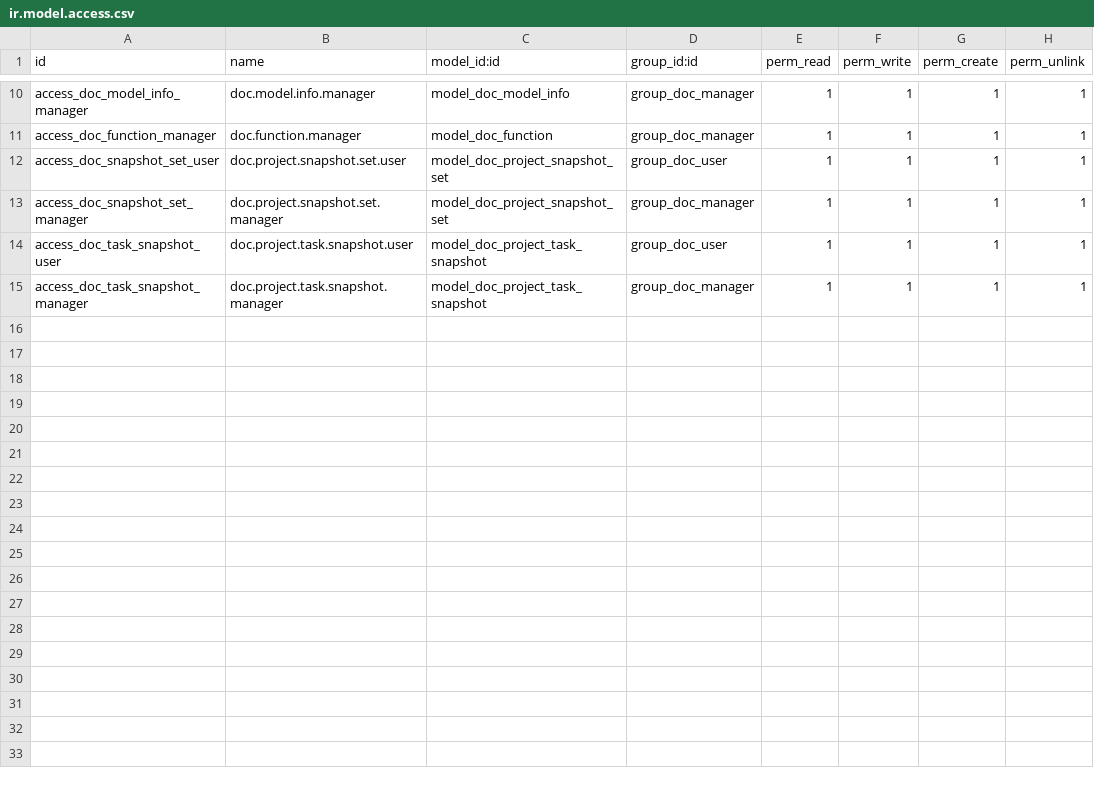
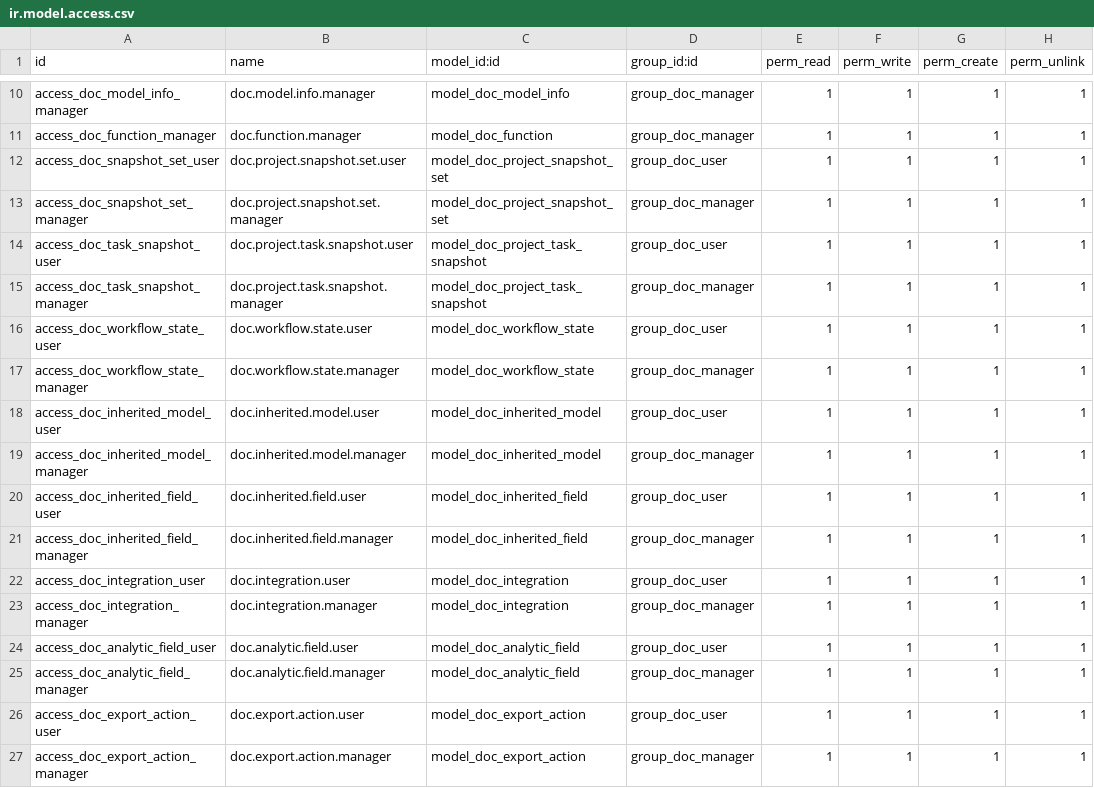
Before and after one commit to Makhanbet-Alikhan/auto-documentation_addon, a CSV file: dpf_docs/security/ir.model.access.csv, drawn as a sheet; only a part is shown, gaps mark what is left out; the diff names each change by its address in the sheet, - before the commit and + after, or states it on an @@ line.

Commit message:
fix(security): add access rules for new extension models

```diff
--- a/dpf_docs/security/ir.model.access.csv
+++ b/dpf_docs/security/ir.model.access.csv
+row 16: access_doc_workflow_state_user | doc.workflow.state.user | model_doc_workflow_state | group_doc_user | 1 | 1 | 1 | 1
+row 17: access_doc_workflow_state_manager | doc.workflow.state.manager | model_doc_workflow_state | group_doc_manager | 1 | 1 | 1 | 1
+row 18: access_doc_inherited_model_user | doc.inherited.model.user | model_doc_inherited_model | group_doc_user | 1 | 1 | 1 | 1
+row 19: access_doc_inherited_model_manager | doc.inherited.model.manager | model_doc_inherited_model | group_doc_manager | 1 | 1 | 1 | 1
+row 20: access_doc_inherited_field_user | doc.inherited.field.user | model_doc_inherited_field | group_doc_user | 1 | 1 | 1 | 1
+row 21: access_doc_inherited_field_manager | doc.inherited.field.manager | model_doc_inherited_field | group_doc_manager | 1 | 1 | 1 | 1
+row 22: access_doc_integration_user | doc.integration.user | model_doc_integration | group_doc_user | 1 | 1 | 1 | 1
+row 23: access_doc_integration_manager | doc.integration.manager | model_doc_integration | group_doc_manager | 1 | 1 | 1 | 1
+row 24: access_doc_analytic_field_user | doc.analytic.field.user | model_doc_analytic_field | group_doc_user | 1 | 1 | 1 | 1
+row 25: access_doc_analytic_field_manager | doc.analytic.field.manager | model_doc_analytic_field | group_doc_manager | 1 | 1 | 1 | 1
+row 26: access_doc_export_action_user | doc.export.action.user | model_doc_export_action | group_doc_user | 1 | 1 | 1 | 1
+row 27: access_doc_export_action_manager | doc.export.action.manager | model_doc_export_action | group_doc_manager | 1 | 1 | 1 | 1
```
